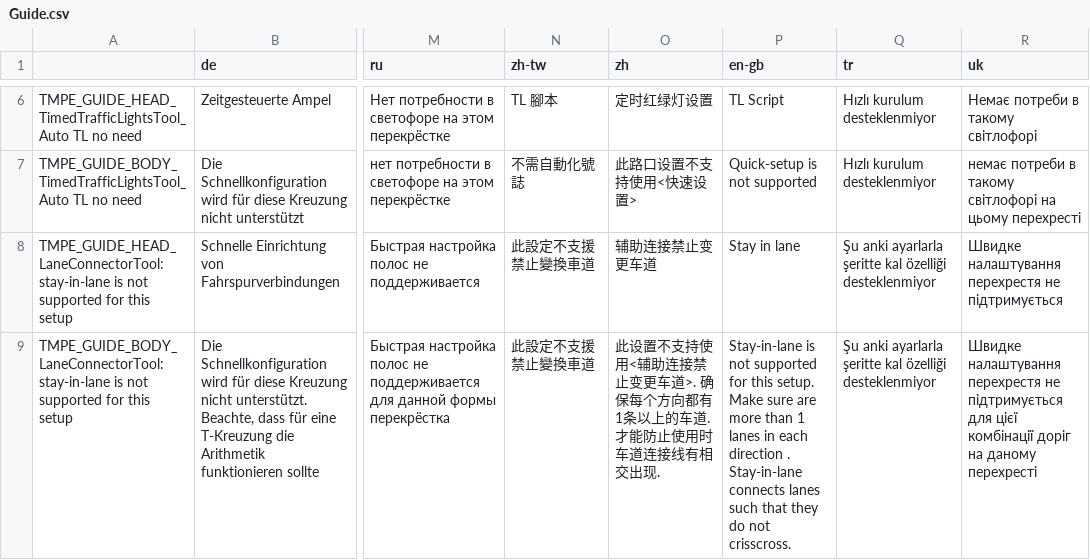
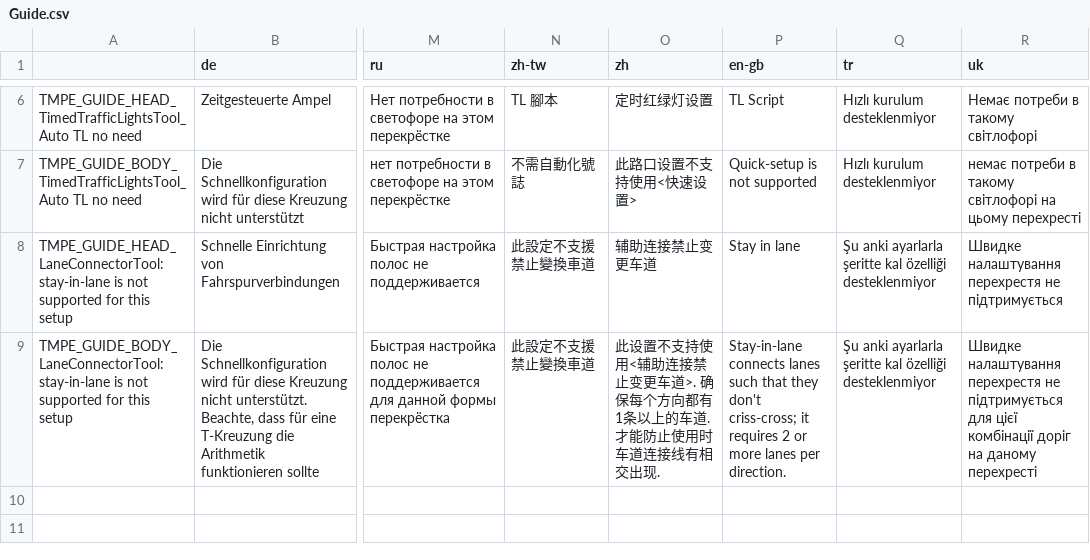
Before and after one commit to CitiesSkylinesMods/TMPE, a CSV file: TLM/TLM/Resources/Translations/Guide.csv, drawn as a sheet; only a part is shown, gaps mark what is left out; the diff names each change by its address in the sheet, - before the commit and + after, or states it on an @@ line.

```diff
--- a/TLM/TLM/Resources/Translations/Guide.csv
+++ b/TLM/TLM/Resources/Translations/Guide.csv
-P9 (en-gb): Stay-in-lane is not supported for this setup. Make sure are more than 1 lanes in each direction . Stay-in-lane connects lanes such that they do not crisscross.
+P9 (en-gb): Stay-in-lane connects lanes such that they don't criss-cross; it requires 2 or more lanes per direction.
```
Also changed, not shown: TLM/TLM/Resources/Translations/LaneRouting.csv, TLM/TLM/Resources/Translations/Options.csv, 1 other file.
